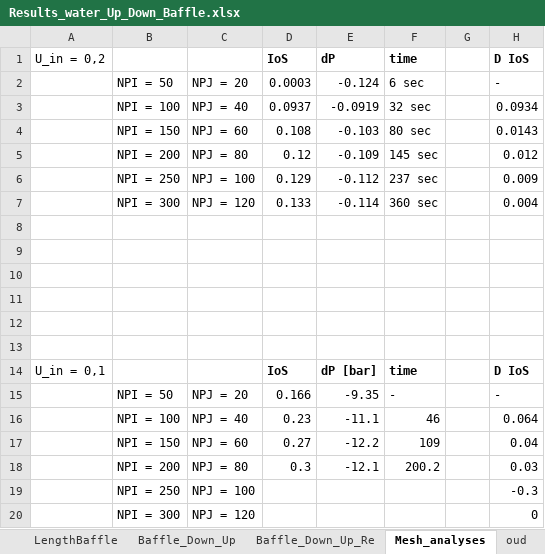
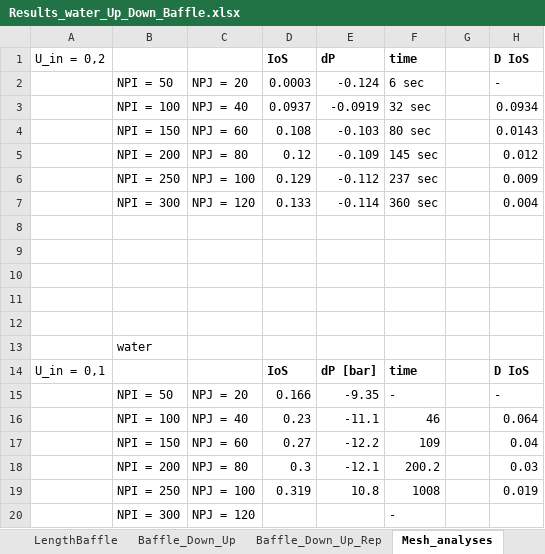
Before and after one commit to jeermers/Introduction-to-CFD, an Excel workbook: Results_water_Up_Down_Baffle.xlsx, sheet Mesh_analyses, drawn as a sheet; values as stored, in another font and other column widths than the file's, no borders; removed rows and columns are numbered as before the commit, all else as after; the diff names each change by its address in the sheet, - before the commit and + after, or states it on an @@ line.

Commit message:
situation up down

```diff
--- a/Results_water_Up_Down_Baffle.xlsx (sheet Mesh_analyses)
+++ b/Results_water_Up_Down_Baffle.xlsx (sheet Mesh_analyses)
-sheet tab: Baffle_Down_Up_Re
+sheet tab: Baffle_Down_Up_Rep
-B13: (empty)
+B13: water
-row 19:  | NPI = 250 | NPJ = 100 |  |  |  |  | -0.3
-row 20:  | NPI = 300 | NPJ = 120 |  |  |  |  | 0
+row 19:  | NPI = 250 | NPJ = 100 | 0.319 | 10.8 | 1008 |  | 0.019
+row 20:  | NPI = 300 | NPJ = 120 |  |  | -
```
Also changed, not shown: sheet Baffle_Down_Up, sheet LengthBaffle, sheet Baffle_Down_Up_Rep, other sheet tabs, formulas that keep their value, charts or pictures, 1 other file.
